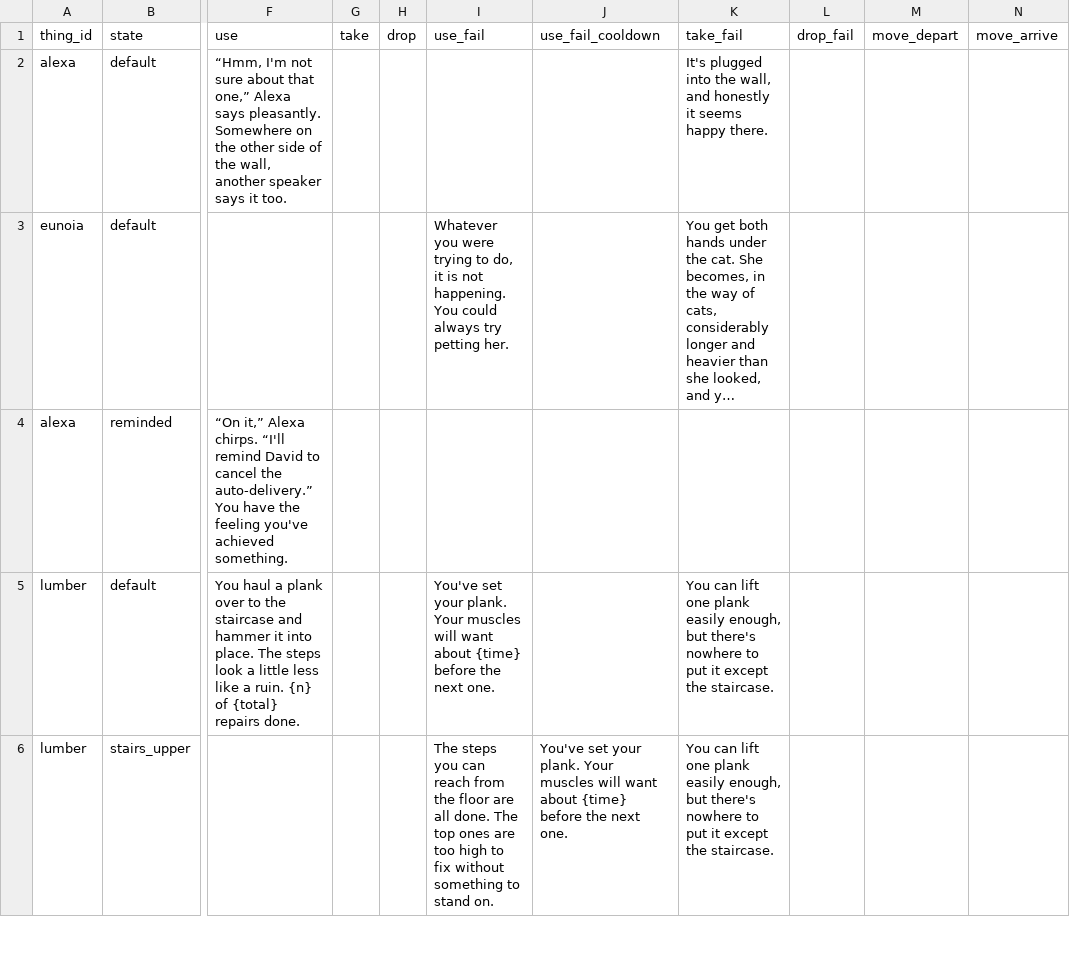
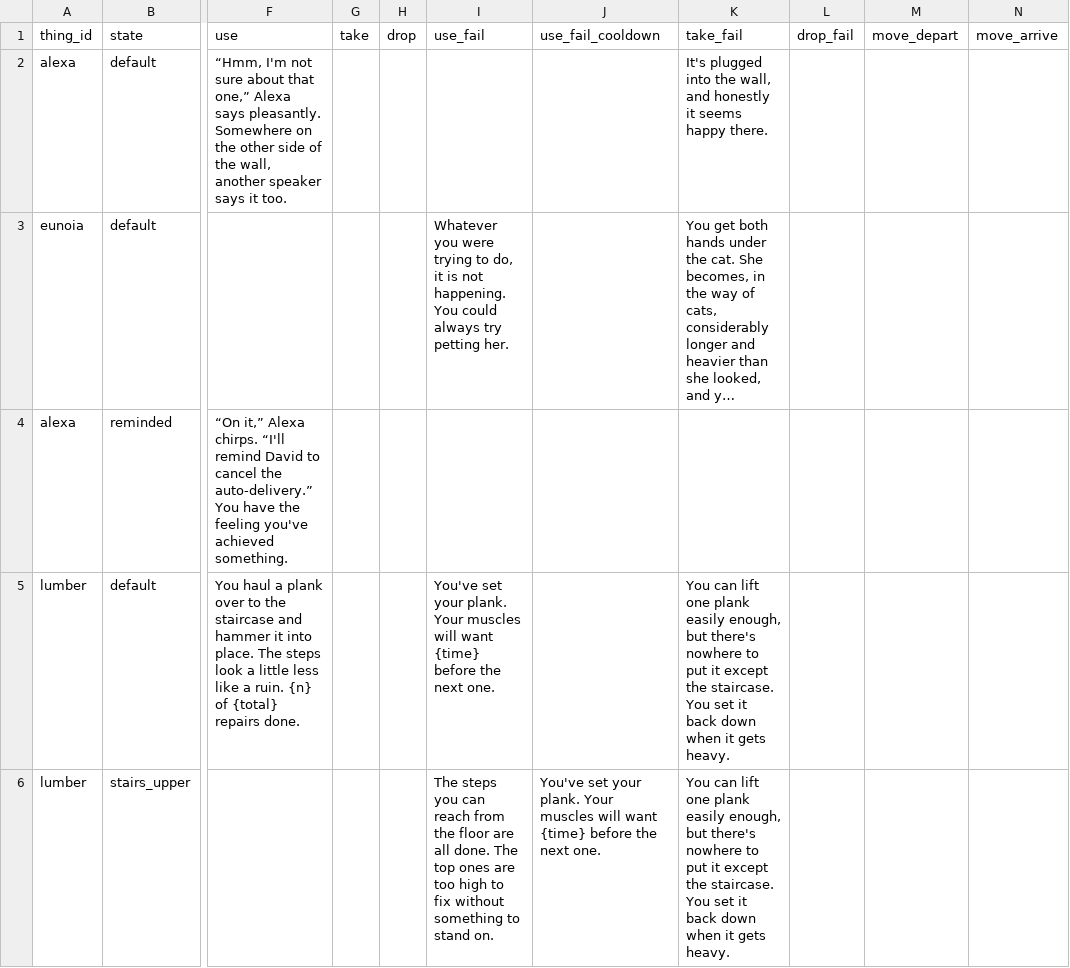
Before and after one commit to kelseybooth/halloween-in-june, a TSV file: creative content/thing_text.tsv, drawn as a sheet; only a part is shown, gaps mark what is left out; long unchanged cells end in …; the diff covers the shown part only; the diff names each change by its address in the sheet, - before the commit and + after, or states it on an @@ line.

```diff
--- a/creative content/thing_text.tsv
+++ b/creative content/thing_text.tsv
-I5 (use_fail): …will want about {time} before…
+I5 (use_fail): …will want {time} before…
-K5:K6 (take_fail): …the staircase.
+K5:K6 (take_fail): …the staircase. You set it back down when it gets heavy.
-J6 (use_fail_cooldown): …will want about {time} before…
+J6 (use_fail_cooldown): …will want {time} before…
```
Also changed, not shown: 2 edited cells elsewhere in this file, creative content/achievements.tsv, 2 other files.
